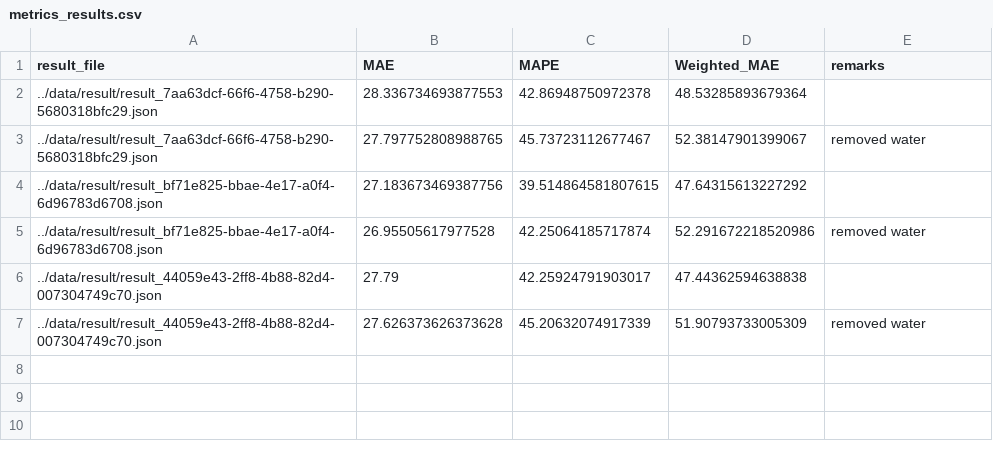
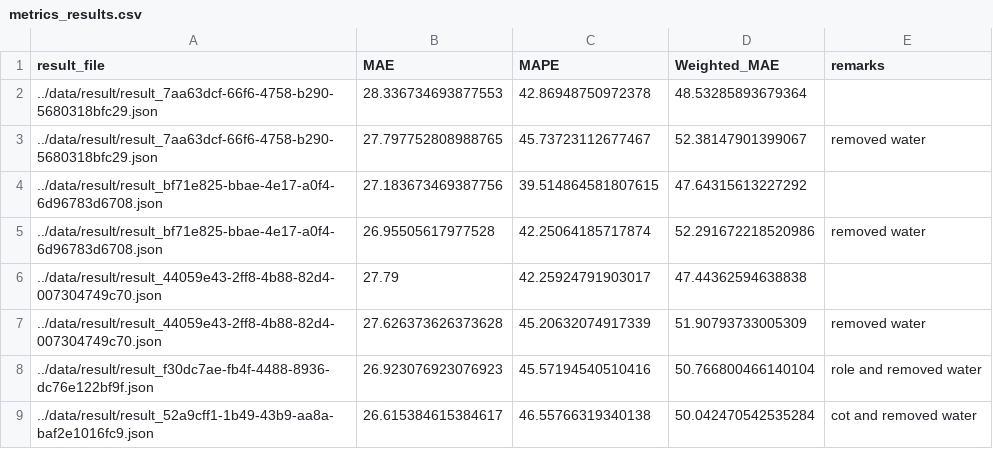
Before and after one commit to samaaraaah/volumetric-estimation-of-food-bachelor-project, a CSV file: src/metrics_results.csv, drawn as a sheet; the diff names each change by its address in the sheet, - before the commit and + after, or states it on an @@ line.

```diff
--- a/src/metrics_results.csv
+++ b/src/metrics_results.csv
+row 8: ../data/result/result_f30dc7ae-fb4f-4488-8936-dc76e122bf9f.json | 26.923076923076923 | 45.57194540510416 | 50.766800466140104 | role and removed water
+row 9: ../data/result/result_52a9cff1-1b49-43b9-aa8a-baf2e1016fc9.json | 26.615384615384617 | 46.55766319340138 | 50.042470542535284 | cot and removed water
```
Also changed, not shown: data/cleaned/weight_data_cleaned_grouped.csv, data/ready/weight_data_cleaned_ready.csv, 17 other files.
